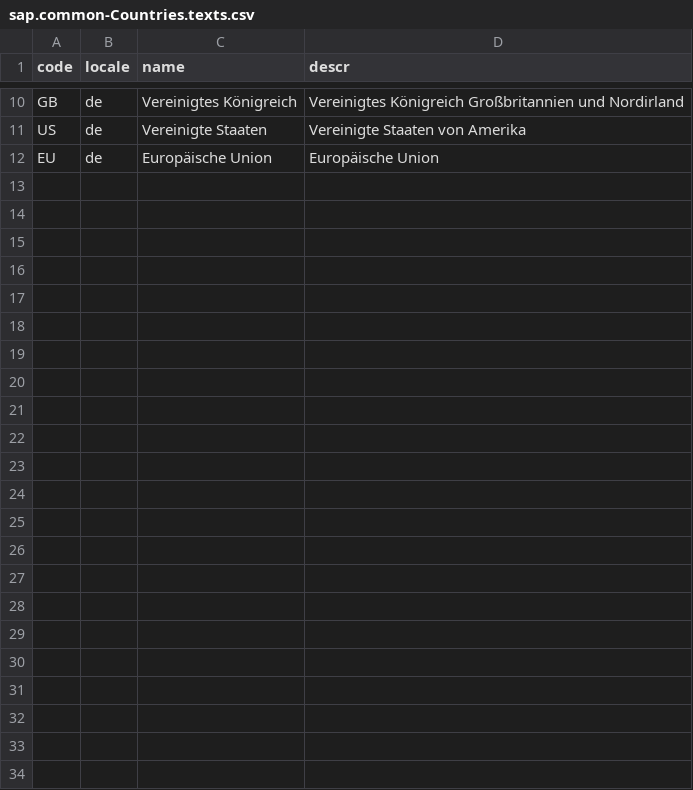
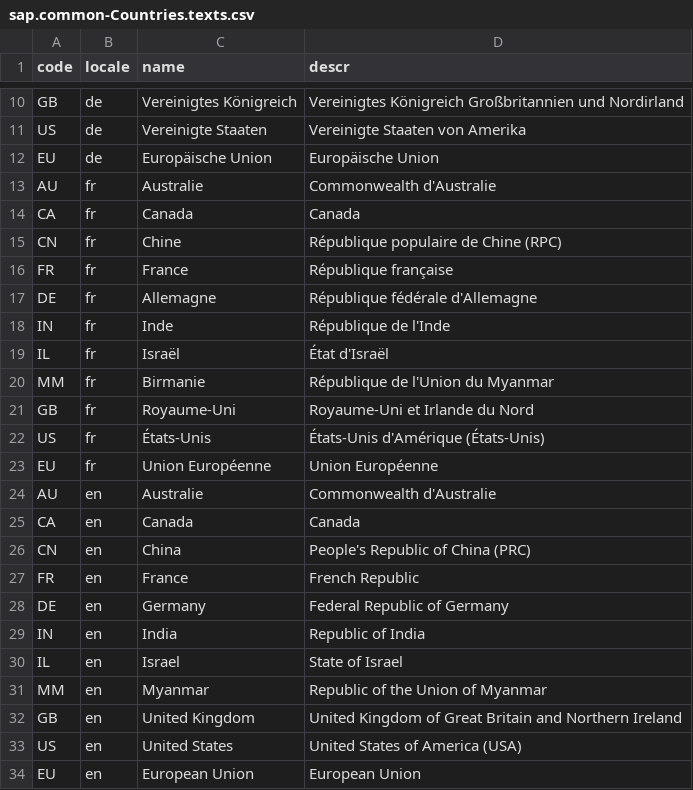
Before and after one commit to SAP-samples/cap-sflight, a CSV file: db/data/sap.common-Countries.texts.csv, drawn as a sheet; only a part is shown, gaps mark what is left out.

```diff
--- a/db/data/sap.common-Countries.texts.csv
+++ b/db/data/sap.common-Countries.texts.csv
@@ -12 +12,23 @@ US;de;Vereinigte Staaten;Vereinigte Staaten von Amerika
 EU;de;Europäische Union;Europäische Union
+AU;fr;Australie;Commonwealth d'Australie
+CA;fr;Canada;Canada
+CN;fr;Chine;République populaire de Chine (RPC)
+FR;fr;France;République française
+DE;fr;Allemagne;République fédérale d'Allemagne
+IN;fr;Inde;République de l'Inde
+IL;fr;Israël;État d'Israël
+MM;fr;Birmanie;République de l'Union du Myanmar
+GB;fr;Royaume-Uni;Royaume-Uni et Irlande du Nord
+US;fr;États-Unis;États-Unis d'Amérique (États-Unis)
+EU;fr;Union Européenne;Union Européenne
+AU;en;Australie;Commonwealth d'Australie
+CA;en;Canada;Canada
+CN;en;China;People's Republic of China (PRC)
+FR;en;France;French Republic
+DE;en;Germany;Federal Republic of Germany
+IN;en;India;Republic of India
+IL;en;Israel;State of Israel
+MM;en;Myanmar;Republic of the Union of Myanmar
+GB;en;United Kingdom;United Kingdom of Great Britain and Northern Ireland
+US;en;United States;United States of America (USA)
+EU;en;European Union;European Union
```
Also changed, not shown: db/data/sap.common-Currencies.texts.csv, db/data/sap.fe.cap.travel-Supplement.texts.csv, 8 other files.
